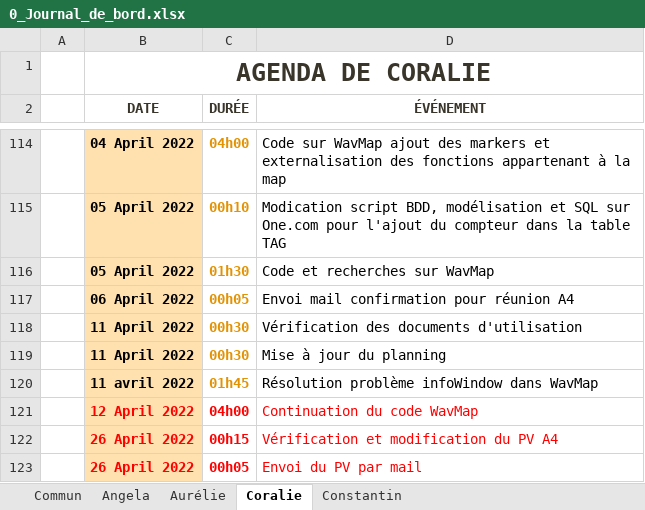
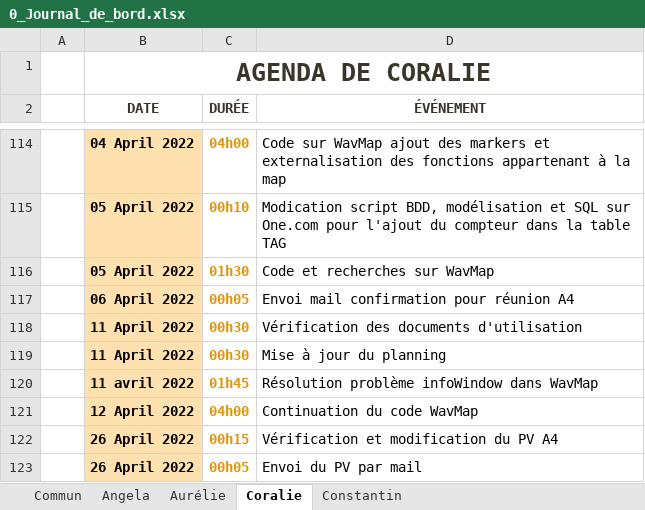
Before and after one commit to ConstantinHrrmn/WavContact, an Excel workbook: Documents/0_Journal_de_bord.xlsx, sheet Coralie, drawn as a sheet; only a part is shown, gaps mark what is left out; values as stored, in another font and other column widths than the file's, no borders; table styles not drawn; the diff names each change by its address in the sheet, - before the commit and + after, or states it on an @@ line.

```diff
--- a/Documents/0_Journal_de_bord.xlsx (sheet Coralie)
+++ b/Documents/0_Journal_de_bord.xlsx (sheet Coralie)
-B121:B123 text colour: #FF0000
+B121:B123 text colour: black
-C121:C123 text colour: #FF0000
+C121:C123 text colour: #E39202
-D121:D123 text colour: #FF0000
+D121:D123 text colour: black
```
Also changed, not shown: sheet Aurélie, sheet Angela, Documents/Scrum/BurnDown_chart.xlsx.
